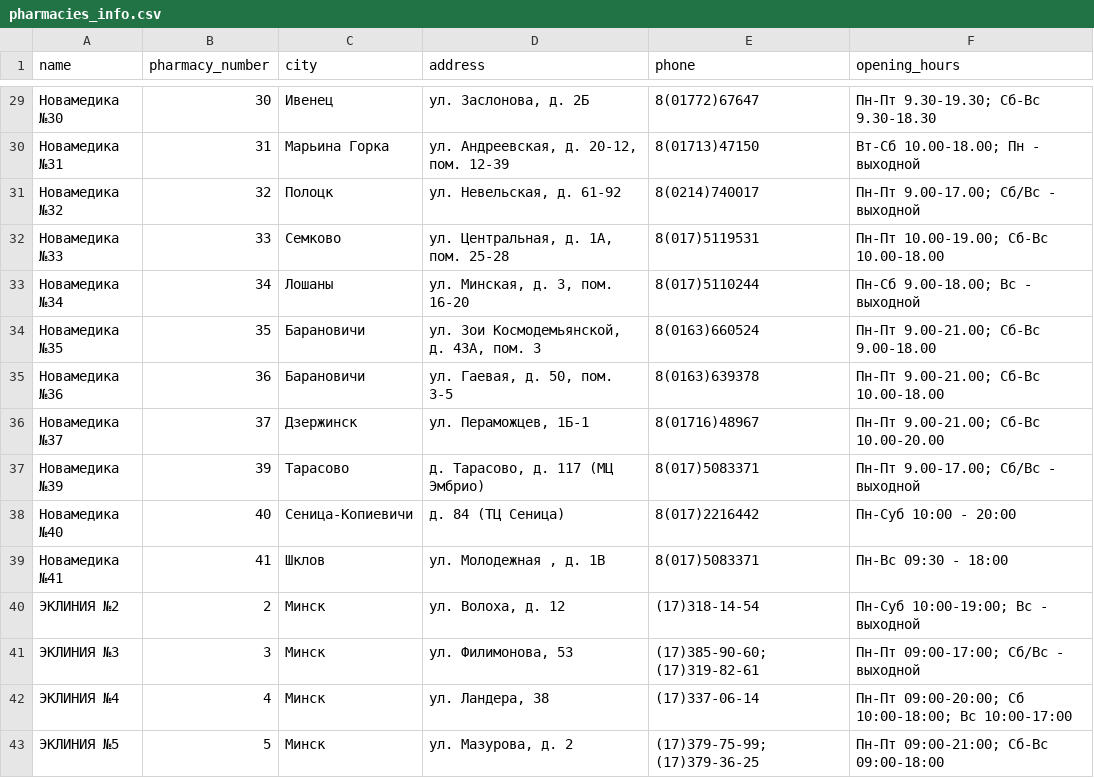
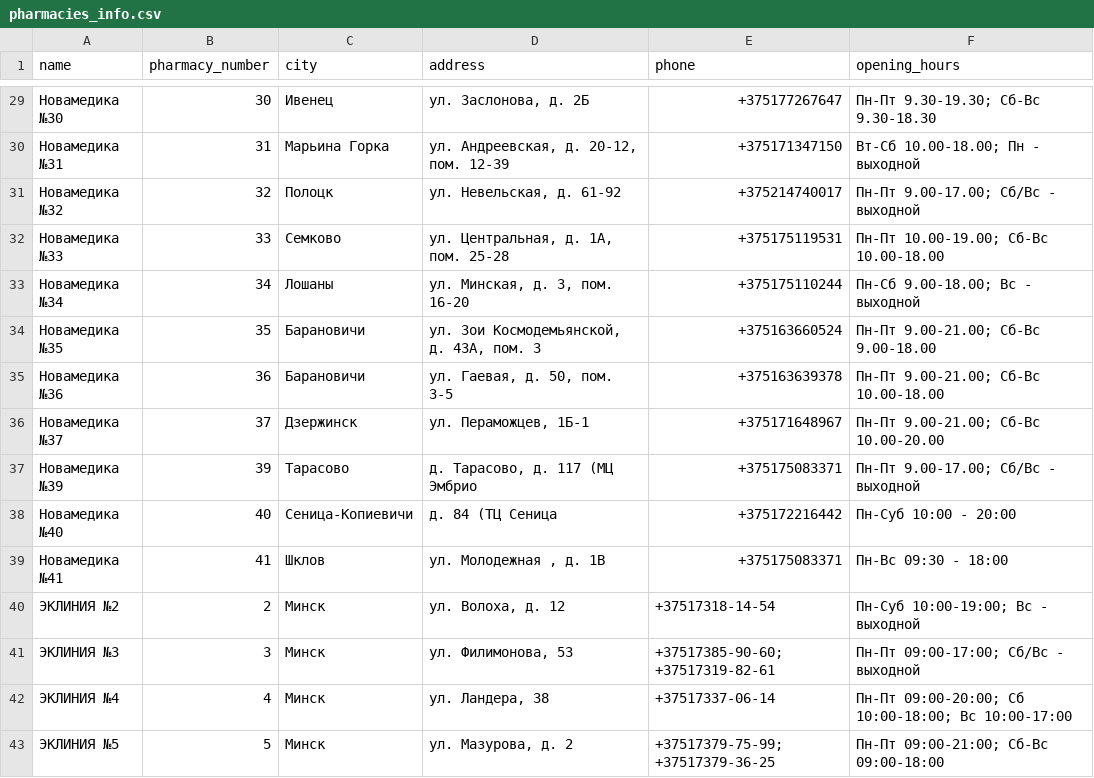
Before and after one commit to AleksandrAndreew-Dev/Novamedika-LTS, a CSV file: backend/src/data/pharmacies_info.csv, drawn as a sheet; only a part is shown, gaps mark what is left out; the diff covers the shown part only.

Commit message:
corrected pharmacies phones

```diff
--- a/backend/src/data/pharmacies_info.csv
+++ b/backend/src/data/pharmacies_info.csv
@@ -29,15 +29,15 @@ name,pharmacy_number,city,address,phone,opening_hours
-"Новамедика №30","30","Ивенец","ул. Заслонова, д. 2Б","8(01772)67647","Пн-Пт 9.30-19.30; Сб-Вс 9.30-18.30"
-"Новамедика №31","31","Марьина Горка","ул. Андреевская, д. 20-12, пом. 12-39","8(01713)47150","Вт-Сб 10.00-18.00; Пн - выходной"
-"Новамедика №32","32","Полоцк","ул. Невельская, д. 61-92","8(0214)740017","Пн-Пт 9.00-17.00; Сб/Вс - выходной"
-"Новамедика №33","33","Семково","ул. Центральная, д. 1А, пом. 25-28","8(017)5119531","Пн-Пт 10.00-19.00; Сб-Вс 10.00-18.00"
-"Новамедика №34","34","Лошаны","ул. Минская, д. 3, пом. 16-20","8(017)5110244","Пн-Сб 9.00-18.00; Вс - выходной"
-"Новамедика №35","35","Барановичи","ул. Зои Космодемьянской, д. 43А, пом. 3","8(0163)660524","Пн-Пт 9.00-21.00; Сб-Вс 9.00-18.00"
-"Новамедика №36","36","Барановичи","ул. Гаевая, д. 50, пом. 3-5","8(0163)639378","Пн-Пт 9.00-21.00; Сб-Вс 10.00-18.00"
-"Новамедика №37","37","Дзержинск","ул. Пераможцев, 1Б-1","8(01716)48967","Пн-Пт 9.00-21.00; Сб-Вс 10.00-20.00"
-"Новамедика №39","39","Тарасово","д. Тарасово, д. 117 (МЦ Эмбрио)","8(017)5083371","Пн-Пт 9.00-17.00; Сб/Вс - выходной"
-"Новамедика №40","40","Сеница-Копиевичи","д. 84 (ТЦ Сеница)","8(017)2216442","Пн-Суб 10:00 - 20:00"
-"Новамедика №41","41","Шклов","ул. Молодежная , д. 1В","8(017)5083371","Пн-Вс 09:30 - 18:00"
-"ЭКЛИНИЯ №2","2","Минск","ул. Волоха, д. 12","(17)318-14-54","Пн-Суб 10:00-19:00; Вс - выходной"
-"ЭКЛИНИЯ №3","3","Минск","ул. Филимонова, 53","(17)385-90-60; (17)319-82-61","Пн-Пт 09:00-17:00; Сб/Вс - выходной"
-"ЭКЛИНИЯ №4","4","Минск","ул. Ландера, 38","(17)337-06-14","Пн-Пт 09:00-20:00; Сб 10:00-18:00; Вс 10:00-17:00"
-"ЭКЛИНИЯ №5","5","Минск","ул. Мазурова, д. 2","(17)379-75-99; (17)379-36-25","Пн-Пт 09:00-21:00; Сб-Вс 09:00-18:00"
+"Новамедика №30","30","Ивенец","ул. Заслонова, д. 2Б","+375177267647","Пн-Пт 9.30-19.30; Сб-Вс 9.30-18.30"
+"Новамедика №31","31","Марьина Горка","ул. Андреевская, д. 20-12, пом. 12-39","+375171347150","Вт-Сб 10.00-18.00; Пн - выходной"
+"Новамедика №32","32","Полоцк","ул. Невельская, д. 61-92","+375214740017","Пн-Пт 9.00-17.00; Сб/Вс - выходной"
+"Новамедика №33","33","Семково","ул. Центральная, д. 1А, пом. 25-28","+375175119531","Пн-Пт 10.00-19.00; Сб-Вс 10.00-18.00"
+"Новамедика №34","34","Лошаны","ул. Минская, д. 3, пом. 16-20","+375175110244","Пн-Сб 9.00-18.00; Вс - выходной"
+"Новамедика №35","35","Барановичи","ул. Зои Космодемьянской, д. 43А, пом. 3","+375163660524","Пн-Пт 9.00-21.00; Сб-Вс 9.00-18.00"
+"Новамедика №36","36","Барановичи","ул. Гаевая, д. 50, пом. 3-5","+375163639378","Пн-Пт 9.00-21.00; Сб-Вс 10.00-18.00"
+"Новамедика №37","37","Дзержинск","ул. Пераможцев, 1Б-1","+375171648967","Пн-Пт 9.00-21.00; Сб-Вс 10.00-20.00"
+"Новамедика №39","39","Тарасово","д. Тарасово, д. 117 (МЦ Эмбрио","+375175083371","Пн-Пт 9.00-17.00; Сб/Вс - выходной"
+"Новамедика №40","40","Сеница-Копиевичи","д. 84 (ТЦ Сеница","+375172216442","Пн-Суб 10:00 - 20:00"
+"Новамедика №41","41","Шклов","ул. Молодежная , д. 1В","+375175083371","Пн-Вс 09:30 - 18:00"
+"ЭКЛИНИЯ №2","2","Минск","ул. Волоха, д. 12","+37517318-14-54","Пн-Суб 10:00-19:00; Вс - выходной"
+"ЭКЛИНИЯ №3","3","Минск","ул. Филимонова, 53","+37517385-90-60; +37517319-82-61","Пн-Пт 09:00-17:00; Сб/Вс - выходной"
+"ЭКЛИНИЯ №4","4","Минск","ул. Ландера, 38","+37517337-06-14","Пн-Пт 09:00-20:00; Сб 10:00-18:00; Вс 10:00-17:00"
+"ЭКЛИНИЯ №5","5","Минск","ул. Мазурова, д. 2","+37517379-75-99; +37517379-36-25","Пн-Пт 09:00-21:00; Сб-Вс 09:00-18:00"
```
Also changed, not shown: 26 edited cells elsewhere in this file.
